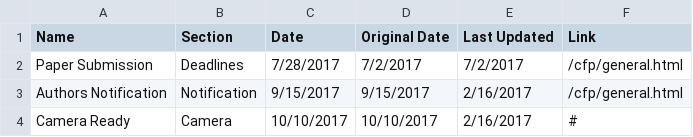
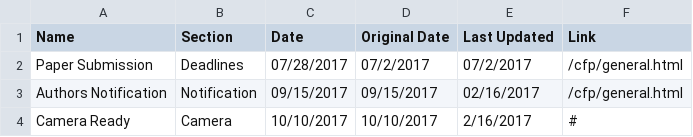
Before and after one commit to inis-web/inis-web.github.io, a CSV file: _data/dates.csv, drawn as a sheet.

```diff
--- a/_data/dates.csv
+++ b/_data/dates.csv
@@ -1,4 +1,4 @@
 Name,Section,Date,Original Date,Last Updated,Link
-Paper Submission,Deadlines,7/28/2017,7/2/2017,7/2/2017,/cfp/general.html
-Authors Notification,Notification,9/15/2017,9/15/2017,2/16/2017,/cfp/general.html
+Paper Submission,Deadlines,07/28/2017,07/2/2017,07/2/2017,/cfp/general.html
+Authors Notification,Notification,09/15/2017,09/15/2017,02/16/2017,/cfp/general.html
 Camera Ready,Camera,10/10/2017,10/10/2017,2/16/2017,#
```
Also changed, not shown: 1 other file.
